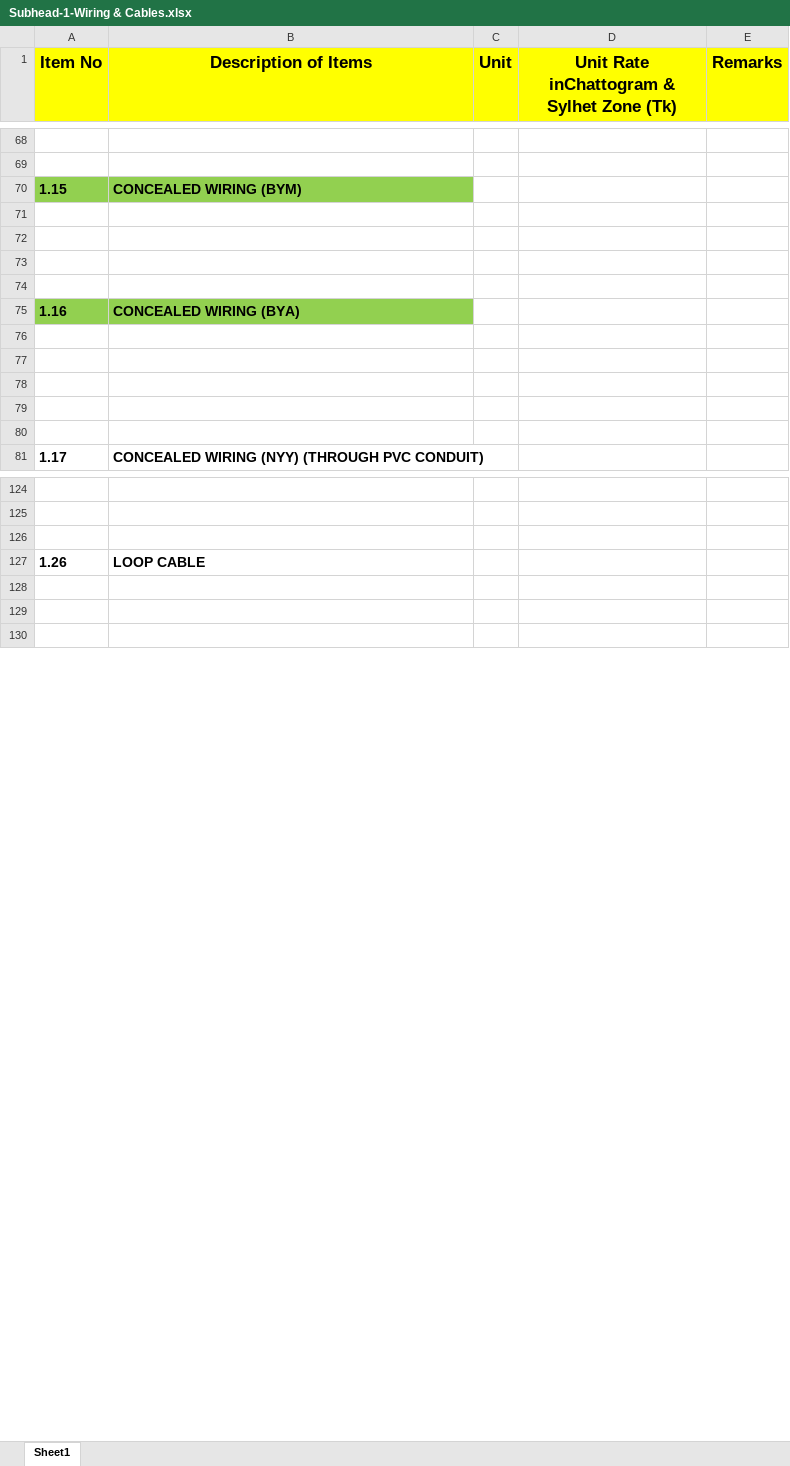
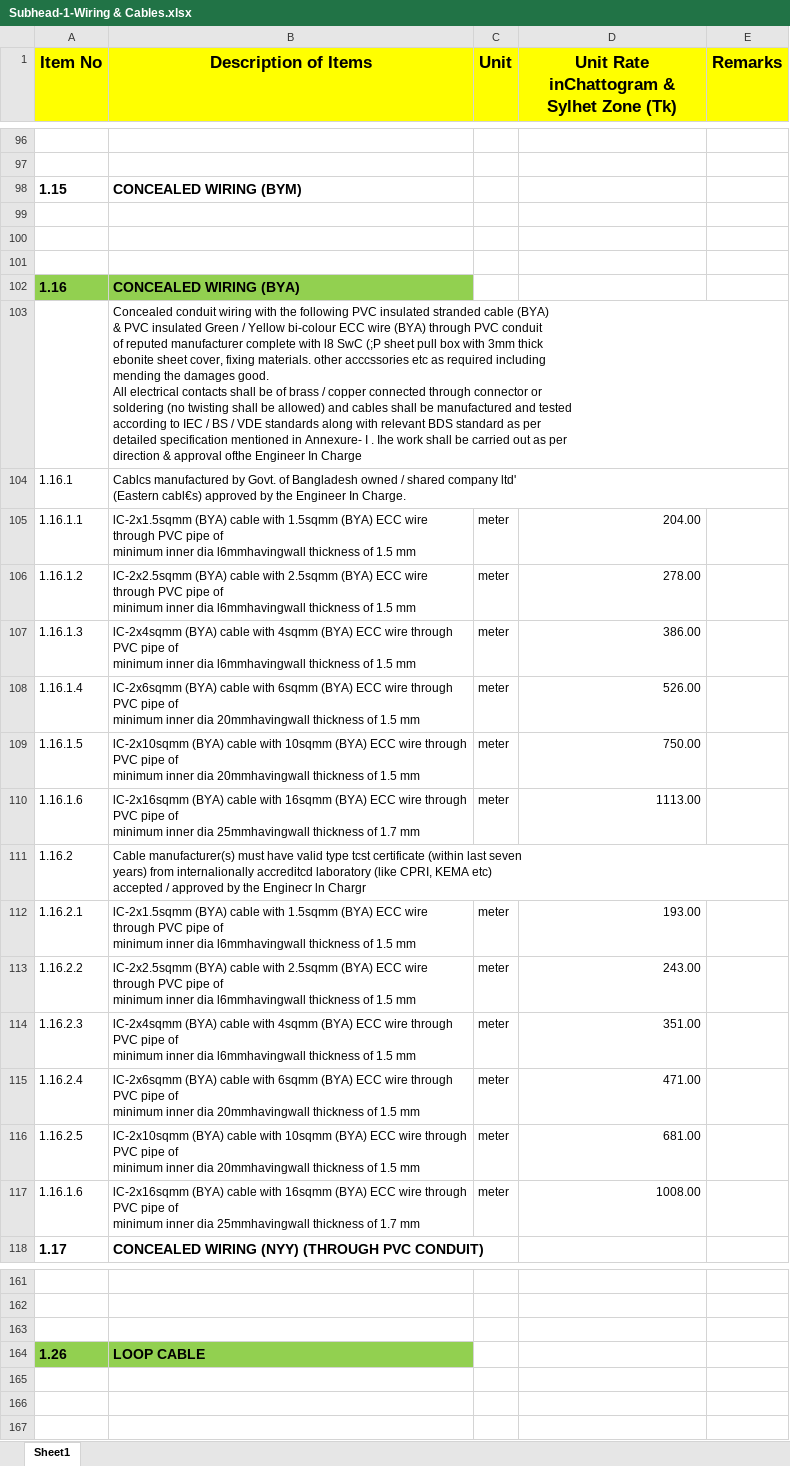
Before and after one commit to SohelShahid117/enjoy, an Excel workbook: dvlp/Subhead-1-Wiring & Cables.xlsx, sheet Sheet1, drawn as a sheet; only a part is shown, gaps mark what is left out; values as stored, in another font and other column widths than the file's, no borders; removed rows and columns are numbered as before the commit, all else as after; ↵ is a line break in a cell; the diff covers the shown part only; the diff names each change by its address in the sheet, - before the commit and + after, or states it on an @@ line.

Commit message:
done upto 1.16 concealed BYA

```diff
--- a/dvlp/Subhead-1-Wiring & Cables.xlsx (sheet Sheet1)
+++ b/dvlp/Subhead-1-Wiring & Cables.xlsx (sheet Sheet1)
-A98:B98 fill: #92D050
+A98:B98 fill: none
-row 74: (empty)
-B103 (Description of Items): (empty)
+B103 (Description of Items): Concealed conduit wiring with the following PVC insulated stranded cable (BYA) ↵ & PVC insulated Green / Yellow bi-colour ECC wire (BYA) through PVC conduit ↵ of reputed manufacturer complete with l8 SwC (;P sheet pull box with 3mm thick ↵ ebonite sheet cover, fixing materials. other acccssories etc as required including ↵ mending the damages good. ↵ All electrical contacts shall be of brass / copper connected through connector or ↵ soldering (no twisting shall be allowed) and cables shall be manufactured and tested ↵ according to IEC / BS / VDE standards along with relevant BDS standard as per ↵ detailed specification mentioned in Annexure- I . Ihe work shall be carried out as per ↵ direction & approval ofthe Engineer In Charge
-row 104: (empty)
+row 104: 1.16.1 | Cablcs manufactured by Govt. of Bangladesh owned / shared company ltd' ↵ (Eastern cabl€s) approved by the Engineer In Charge.
-row 105: (empty)
+row 105: 1.16.1.1 | lC-2x1.5sqmm (BYA) cable with 1.5sqmm (BYA) ECC wire through PVC pipe of ↵ minimum inner dia l6mmhavingwall thickness of 1.5 mm | meter | 204.00
-row 106: (empty)
+row 106: 1.16.1.2 | lC-2x2.5sqmm (BYA) cable with 2.5sqmm (BYA) ECC wire through PVC pipe of ↵ minimum inner dia l6mmhavingwall thickness of 1.5 mm | meter | 278.00
-row 107: (empty)
+row 107: 1.16.1.3 | lC-2x4sqmm (BYA) cable with 4sqmm (BYA) ECC wire through PVC pipe of ↵ minimum inner dia l6mmhavingwall thickness of 1.5 mm | meter | 386.00
+row 108: 1.16.1.4 | lC-2x6sqmm (BYA) cable with 6sqmm (BYA) ECC wire through PVC pipe of ↵ minimum inner dia 20mmhavingwall thickness of 1.5 mm | meter | 526.00
+row 109: 1.16.1.5 | lC-2x10sqmm (BYA) cable with 10sqmm (BYA) ECC wire through PVC pipe of ↵ minimum inner dia 20mmhavingwall thickness of 1.5 mm | meter | 750.00
+row 110: 1.16.1.6 | lC-2x16sqmm (BYA) cable with 16sqmm (BYA) ECC wire through PVC pipe of ↵ minimum inner dia 25mmhavingwall thickness of 1.7 mm | meter | 1113.00
+row 111: 1.16.2 | Cable manufacturer(s) must have valid type tcst certificate (within last seven ↵ years) from internalionally accreditcd laboratory (like CPRI, KEMA etc) ↵ accepted / approved by the Enginecr ln Chargr
+row 112: 1.16.2.1 | lC-2x1.5sqmm (BYA) cable with 1.5sqmm (BYA) ECC wire through PVC pipe of ↵ minimum inner dia l6mmhavingwall thickness of 1.5 mm | meter | 193.00
+row 113: 1.16.2.2 | lC-2x2.5sqmm (BYA) cable with 2.5sqmm (BYA) ECC wire through PVC pipe of ↵ minimum inner dia l6mmhavingwall thickness of 1.5 mm | meter | 243.00
+row 114: 1.16.2.3 | lC-2x4sqmm (BYA) cable with 4sqmm (BYA) ECC wire through PVC pipe of ↵ minimum inner dia l6mmhavingwall thickness of 1.5 mm | meter | 351.00
+row 115: 1.16.2.4 | lC-2x6sqmm (BYA) cable with 6sqmm (BYA) ECC wire through PVC pipe of ↵ minimum inner dia 20mmhavingwall thickness of 1.5 mm | meter | 471.00
+row 116: 1.16.2.5 | lC-2x10sqmm (BYA) cable with 10sqmm (BYA) ECC wire through PVC pipe of ↵ minimum inner dia 20mmhavingwall thickness of 1.5 mm | meter | 681.00
+row 117: 1.16.1.6 | lC-2x16sqmm (BYA) cable with 16sqmm (BYA) ECC wire through PVC pipe of ↵ minimum inner dia 25mmhavingwall thickness of 1.7 mm | meter | 1008.00
-A164:B164 fill: none
+A164:B164 fill: #92D050
```
Also changed, not shown: 28 added rows, 1 moved row, 33 edited cells and cell formats elsewhere in this sheet.
